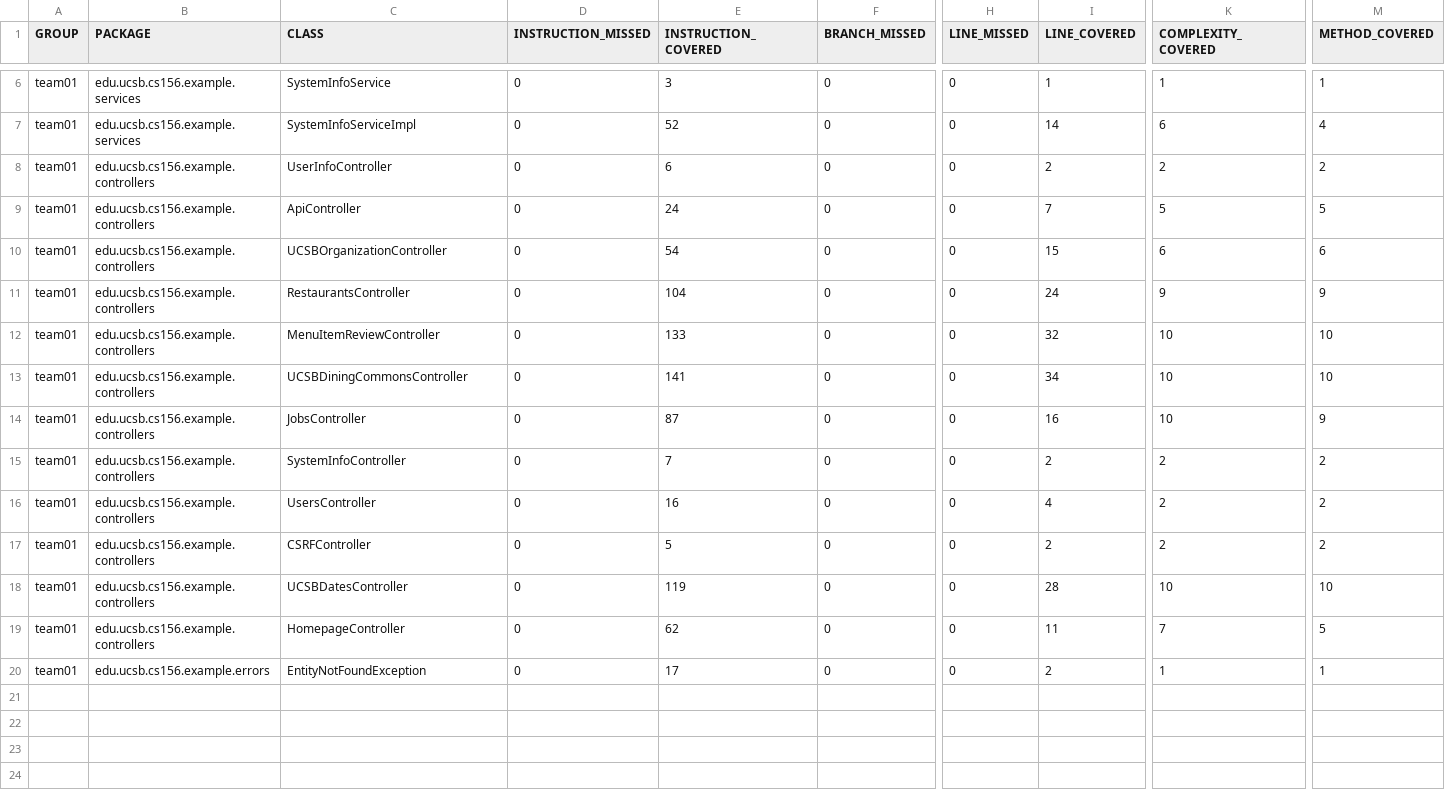
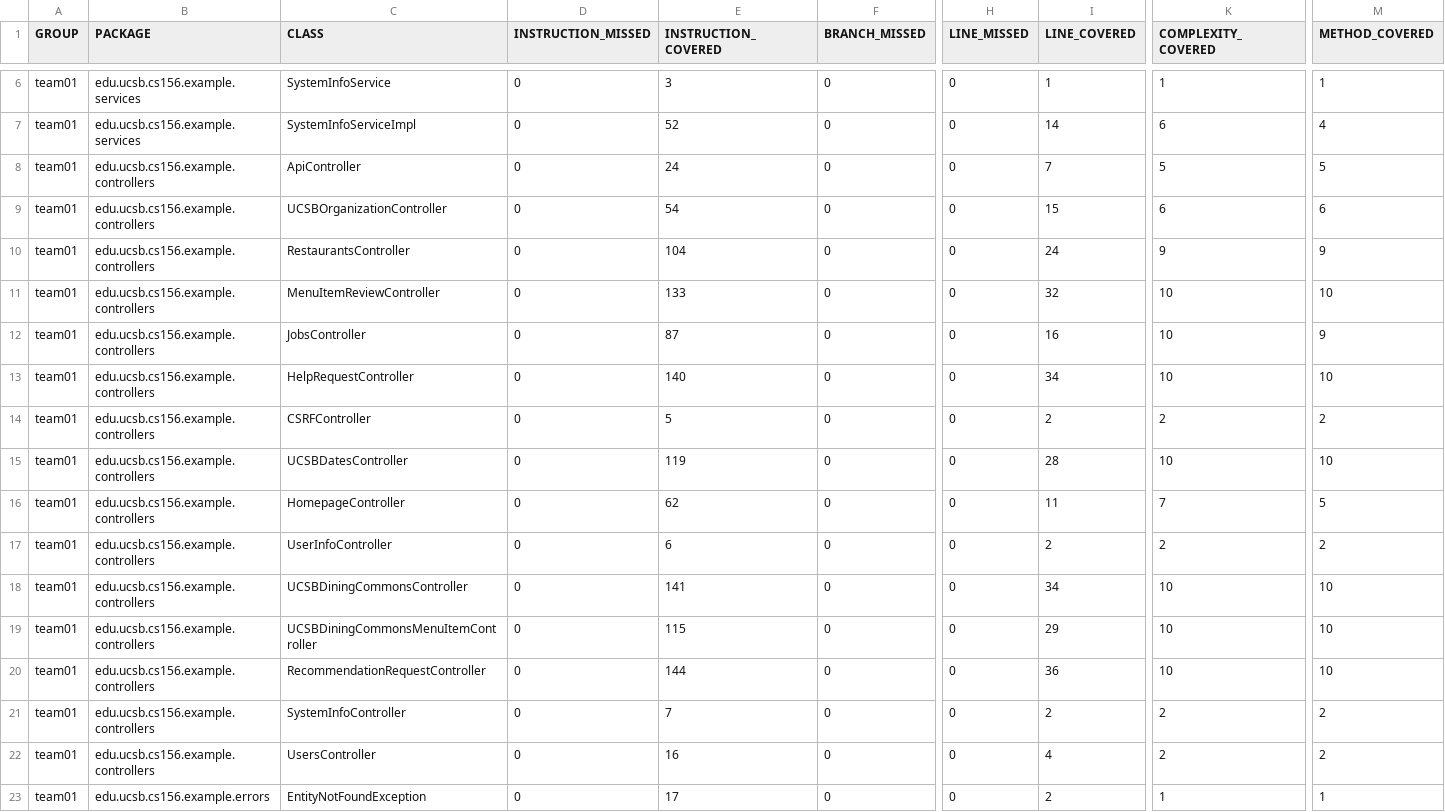
Before and after one commit to ucsb-cs156-f25/team01-f25-10, a CSV file: prs/67/jacoco/jacoco.csv, drawn as a sheet; only a part is shown, gaps mark what is left out; addresses are those after the commit; rows hold the shown columns only; the diff names each change by its address in the sheet, - before the commit and + after, or states it on an @@ line.

Commit message:
Deploying to gh-pages from @ ucsb-cs156-f25/team01-f25-10@e02c9b2eb3dfb2b8c332b0eb8aa87f52cdd7ea6d 🚀

```diff
--- a/prs/67/jacoco/jacoco.csv
+++ b/prs/67/jacoco/jacoco.csv
-C13 (CLASS): UsersController
+C13 (CLASS): HelpRequestController
-E13 (INSTRUCTION_COVERED): 16
+E13 (INSTRUCTION_COVERED): 140
-I13 (LINE_COVERED): 4
+I13 (LINE_COVERED): 34
-K13 (COMPLEXITY_COVERED): 2
+K13 (COMPLEXITY_COVERED): 10
-M13 (METHOD_COVERED): 2
+M13 (METHOD_COVERED): 10
@@ row 8 moved to row 17: team01 @@
@@ row 13 moved to row 18: team01 @@
+row 19: team01 | edu.ucsb.cs156.example.controllers | UCSBDiningCommonsMenuItemController | 0 | 115 | 0 | 0 | 29 | 10 | 10
+row 20: team01 | edu.ucsb.cs156.example.controllers | RecommendationRequestController | 0 | 144 | 0 | 0 | 36 | 10 | 10
@@ row 15 moved to row 21: team01 @@
+row 22: team01 | edu.ucsb.cs156.example.controllers | UsersController | 0 | 16 | 0 | 0 | 4 | 2 | 2
```
Also changed, not shown: 11 other files.
